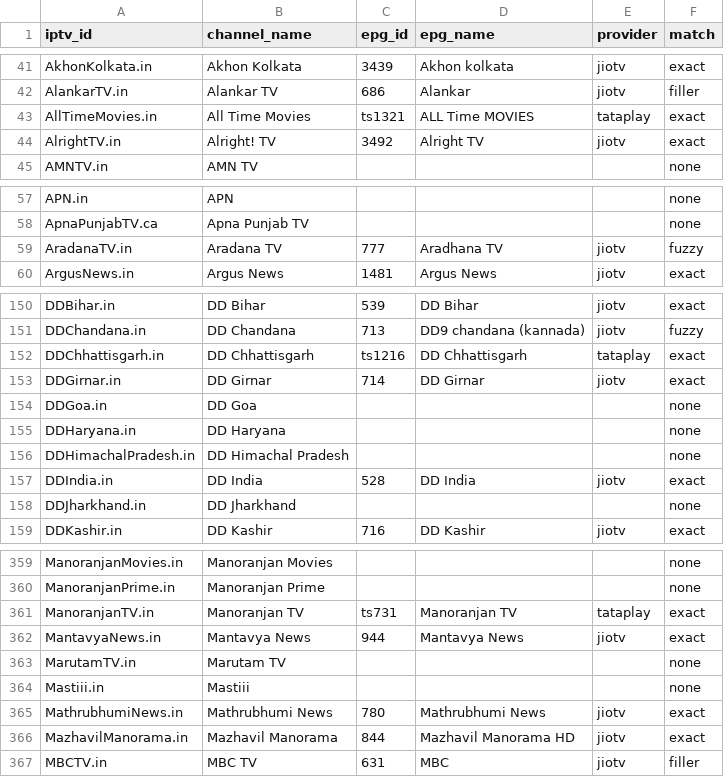
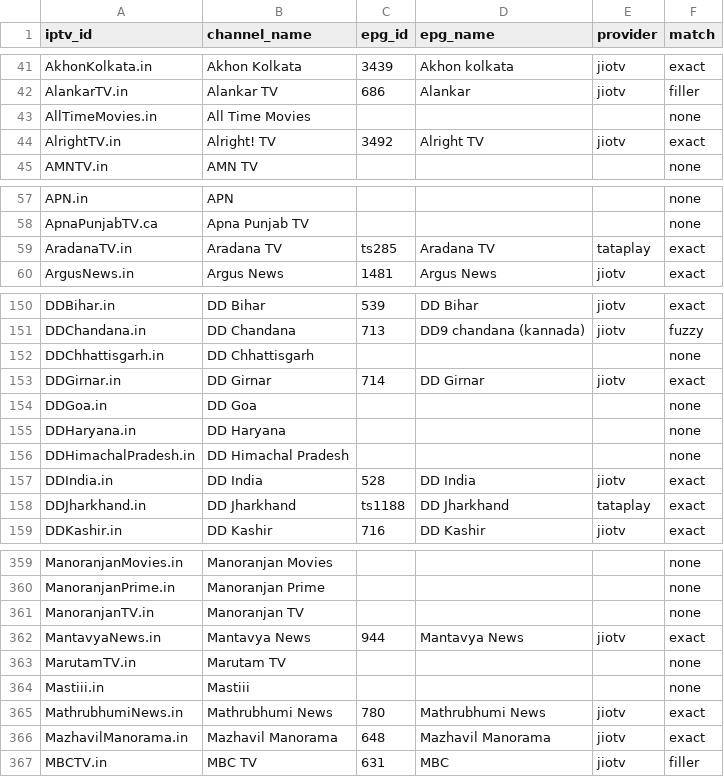
Before and after one commit to soniharish2018/in-iptv, a CSV file: playlists/epg-mapping.csv, drawn as a sheet; only a part is shown, gaps mark what is left out; the diff covers the shown part only.

```diff
--- a/playlists/epg-mapping.csv
+++ b/playlists/epg-mapping.csv
@@ -42,3 +42,3 @@ AkhonKolkata.in,Akhon Kolkata,3439,Akhon kolkata,jiotv,exact
 AlankarTV.in,Alankar TV,686,Alankar,jiotv,filler
-AllTimeMovies.in,All Time Movies,ts1321,ALL Time MOVIES,tataplay,exact
+AllTimeMovies.in,All Time Movies,,,,none
 AlrightTV.in,Alright! TV,3492,Alright TV,jiotv,exact
@@ -58,3 +58,3 @@ APN.in,APN,,,,none
 ApnaPunjabTV.ca,Apna Punjab TV,,,,none
-AradanaTV.in,Aradana TV,777,Aradhana TV,jiotv,fuzzy
+AradanaTV.in,Aradana TV,ts285,Aradana TV,tataplay,exact
 ArgusNews.in,Argus News,1481,Argus News,jiotv,exact
@@ -151,3 +151,3 @@ DDBihar.in,DD Bihar,539,DD Bihar,jiotv,exact
 DDChandana.in,DD Chandana,713,DD9 chandana (kannada),jiotv,fuzzy
-DDChhattisgarh.in,DD Chhattisgarh,ts1216,DD Chhattisgarh,tataplay,exact
+DDChhattisgarh.in,DD Chhattisgarh,,,,none
 DDGirnar.in,DD Girnar,714,DD Girnar,jiotv,exact
@@ -157,3 +157,3 @@ DDHimachalPradesh.in,DD Himachal Pradesh,,,,none
 DDIndia.in,DD India,528,DD India,jiotv,exact
-DDJharkhand.in,DD Jharkhand,,,,none
+DDJharkhand.in,DD Jharkhand,ts1188,DD Jharkhand,tataplay,exact
 DDKashir.in,DD Kashir,716,DD Kashir,jiotv,exact
@@ -360,3 +360,3 @@ ManoranjanMovies.in,Manoranjan Movies,,,,none
 ManoranjanPrime.in,Manoranjan Prime,,,,none
-ManoranjanTV.in,Manoranjan TV,ts731,Manoranjan TV,tataplay,exact
+ManoranjanTV.in,Manoranjan TV,,,,none
 MantavyaNews.in,Mantavya News,944,Mantavya News,jiotv,exact
@@ -365,3 +365,3 @@ Mastiii.in,Mastiii,,,,none
 MathrubhumiNews.in,Mathrubhumi News,780,Mathrubhumi News,jiotv,exact
-MazhavilManorama.in,Mazhavil Manorama,844,Mazhavil Manorama HD,jiotv,exact
+MazhavilManorama.in,Mazhavil Manorama,648,Mazhavil Manorama,jiotv,exact
 MBCTV.in,MBC TV,631,MBC,jiotv,filler
```
Also changed, not shown: 136 edited cells elsewhere in this file, 14 other files.
